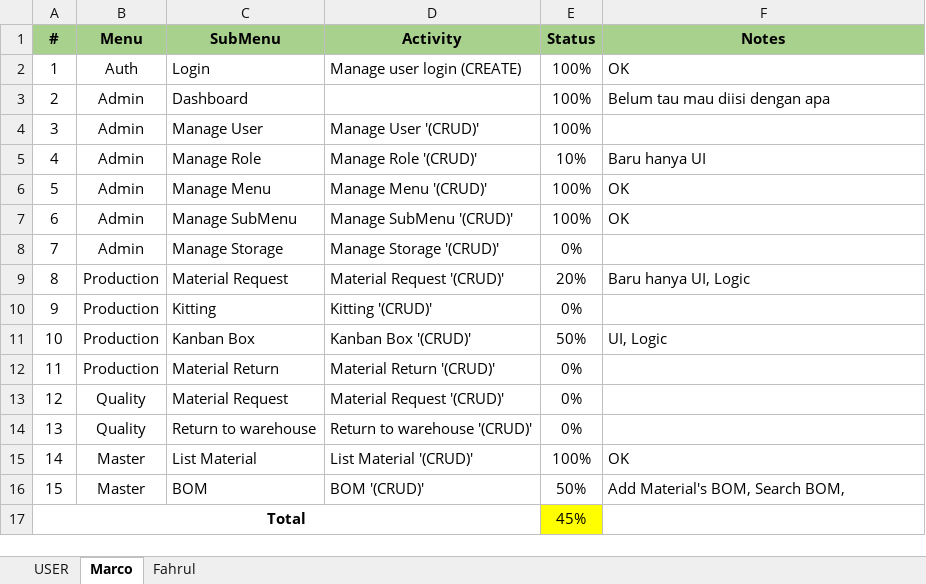
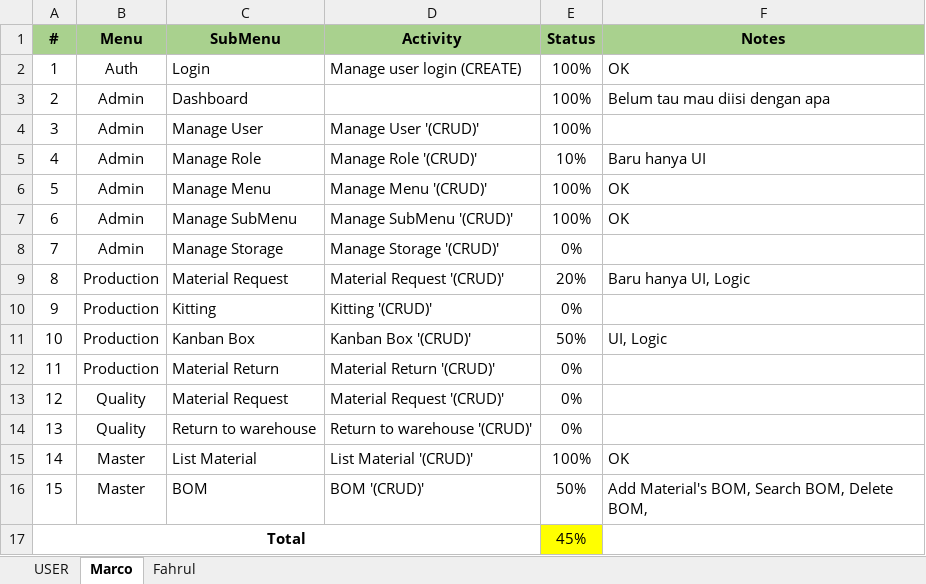
Before and after one commit to M4rc000/valeoms-prod, an Excel workbook: Progress Report.xlsx, sheet Marco, drawn as a sheet; values as stored, in another font and other column widths than the file's, no borders; conditional formats not drawn; the diff names each change by its address in the sheet, - before the commit and + after, or states it on an @@ line.

```diff
--- a/Progress Report.xlsx (sheet Marco)
+++ b/Progress Report.xlsx (sheet Marco)
-F16 (Notes): Add Material's BOM, Search BOM,
+F16 (Notes): Add Material's BOM, Search BOM, Delete BOM,
```
Also changed, not shown: 6 other files.
